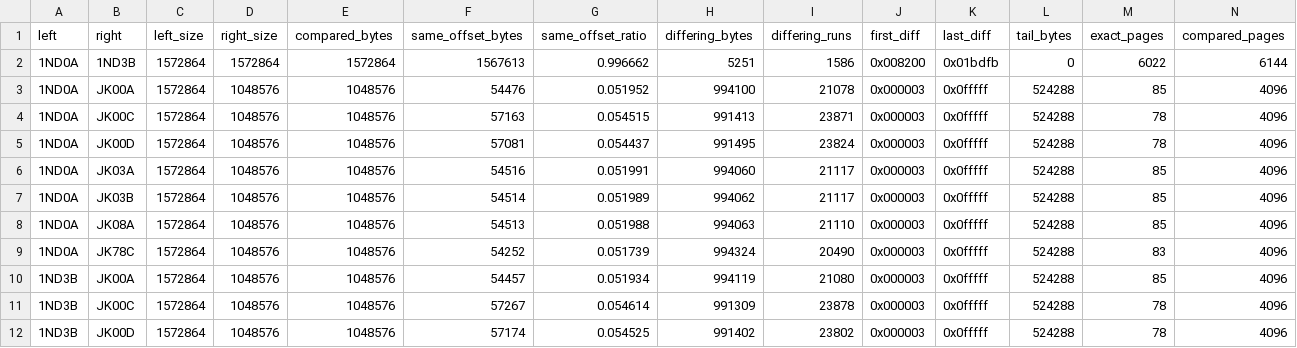
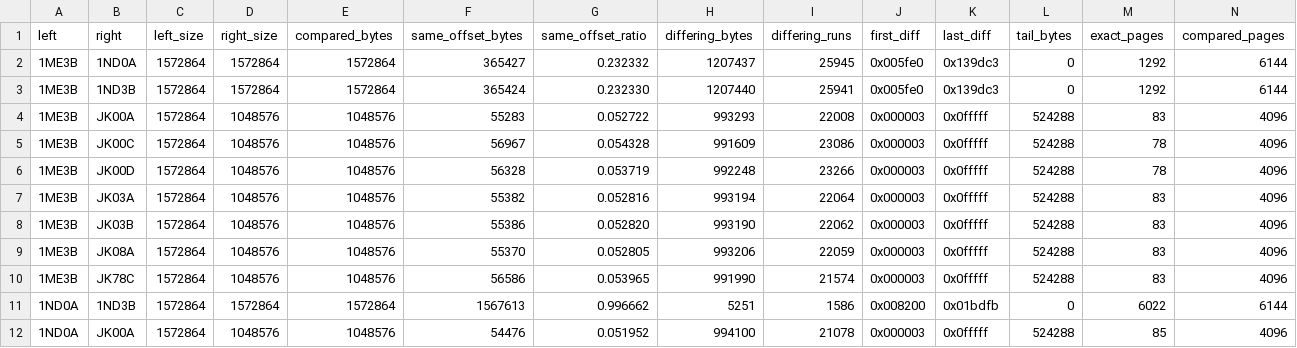
Before and after one commit to irudoy/v, a CSV file: rom-images/homology.csv, drawn as a sheet; only a part is shown; the shorter side is filled out with more unchanged rows; rows hold the shown columns only; the diff names each change by its address in the sheet, - before the commit and + after, or states it on an @@ line.

```diff
--- a/rom-images/homology.csv
+++ b/rom-images/homology.csv
+row 2: 1ME3B | 1ND0A | 1572864 | 1572864 | 1572864 | 365427 | 0.232332 | 1207437 | 25945 | 0x005fe0 | 0x139dc3 | 0 | 1292 | 6144
+row 3: 1ME3B | 1ND3B | 1572864 | 1572864 | 1572864 | 365424 | 0.232330 | 1207440 | 25941 | 0x005fe0 | 0x139dc3 | 0 | 1292 | 6144
+row 4: 1ME3B | JK00A | 1572864 | 1048576 | 1048576 | 55283 | 0.052722 | 993293 | 22008 | 0x000003 | 0x0fffff | 524288 | 83 | 4096
+row 5: 1ME3B | JK00C | 1572864 | 1048576 | 1048576 | 56967 | 0.054328 | 991609 | 23086 | 0x000003 | 0x0fffff | 524288 | 78 | 4096
+row 6: 1ME3B | JK00D | 1572864 | 1048576 | 1048576 | 56328 | 0.053719 | 992248 | 23266 | 0x000003 | 0x0fffff | 524288 | 78 | 4096
+row 7: 1ME3B | JK03A | 1572864 | 1048576 | 1048576 | 55382 | 0.052816 | 993194 | 22064 | 0x000003 | 0x0fffff | 524288 | 83 | 4096
+row 8: 1ME3B | JK03B | 1572864 | 1048576 | 1048576 | 55386 | 0.052820 | 993190 | 22062 | 0x000003 | 0x0fffff | 524288 | 83 | 4096
+row 9: 1ME3B | JK08A | 1572864 | 1048576 | 1048576 | 55370 | 0.052805 | 993206 | 22059 | 0x000003 | 0x0fffff | 524288 | 83 | 4096
+row 10: 1ME3B | JK78C | 1572864 | 1048576 | 1048576 | 56586 | 0.053965 | 991990 | 21574 | 0x000003 | 0x0fffff | 524288 | 83 | 4096
```
Also changed, not shown: rom-images/roms.csv, 10 other files.
